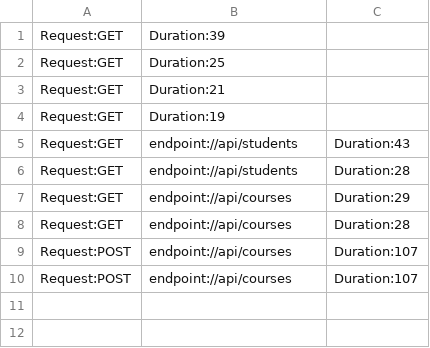
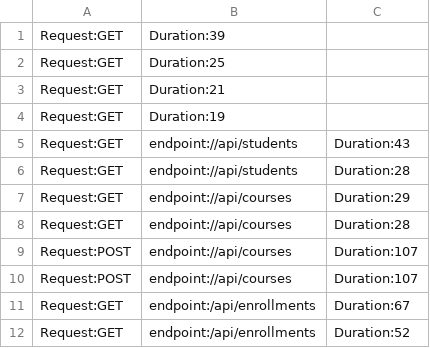
Before and after one commit to dav31rg/uniMatricula-API, a CSV file: log.csv, drawn as a sheet; the diff names each change by its address in the sheet, - before the commit and + after, or states it on an @@ line.

```diff
--- a/log.csv
+++ b/log.csv
+row 11: Request:GET | endpoint:/api/enrollments | Duration:67
+row 12: Request:GET | endpoint:/api/enrollments | Duration:52
```
Also changed, not shown: 2 other files.
